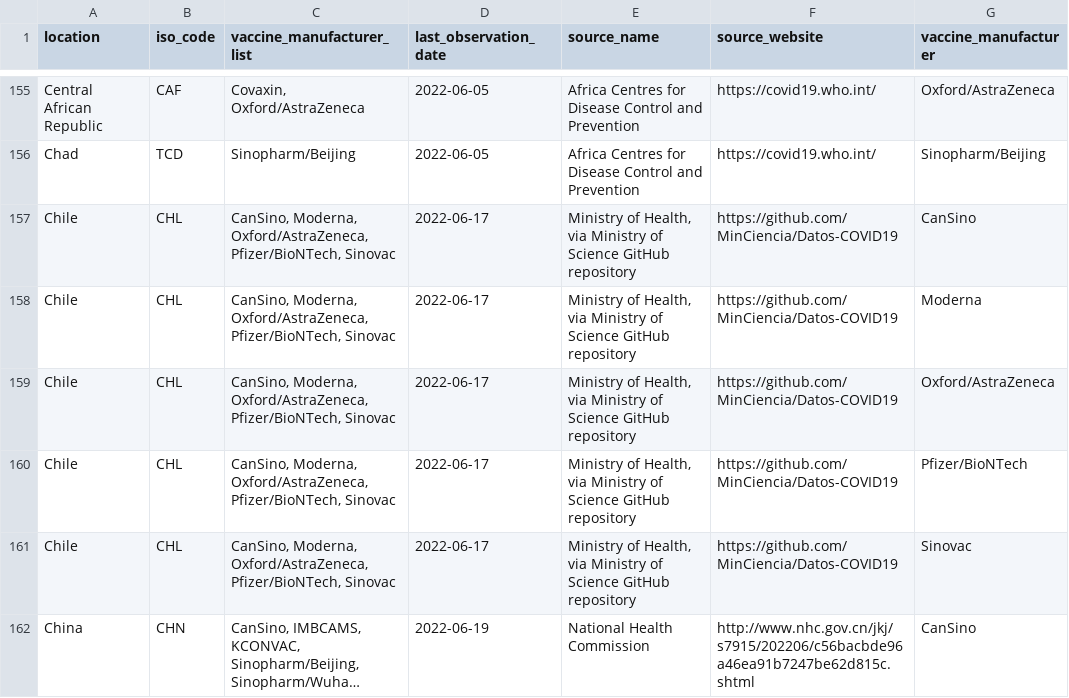
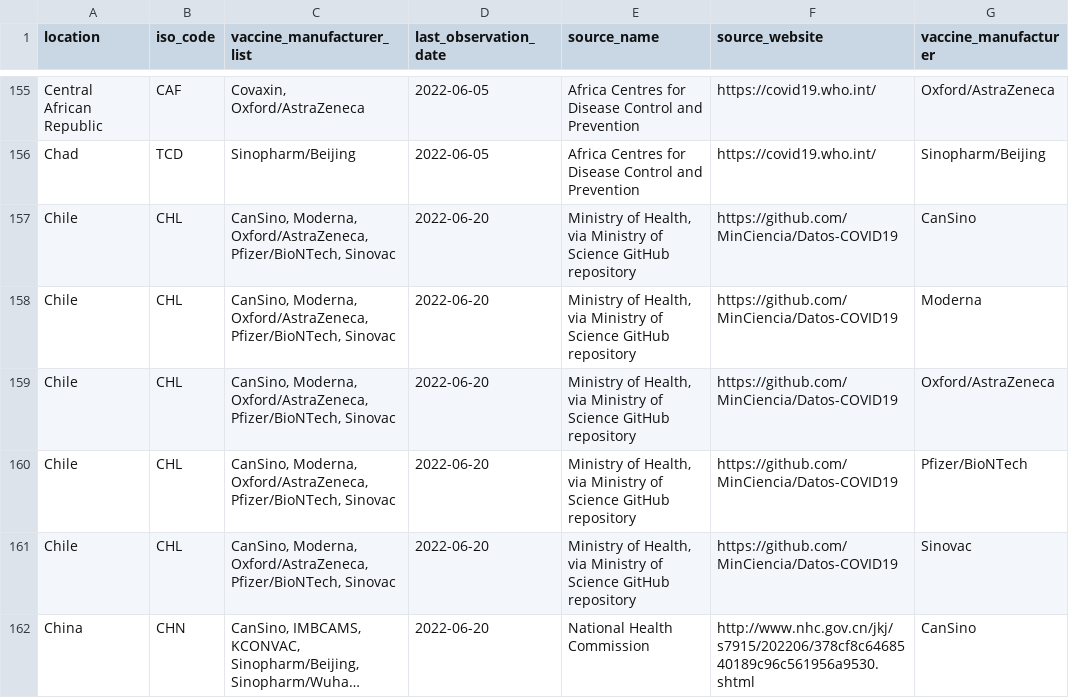
Before and after one commit to kimkimroll/ITF_Power_BI, a CSV file: itf_dashboard/output/vaccinations_manufacturers.csv, drawn as a sheet; only a part is shown, gaps mark what is left out; long unchanged cells end in …; the diff covers the shown part only; the diff names each change by its address in the sheet, - before the commit and + after, or states it on an @@ line.

```diff
--- a/itf_dashboard/output/vaccinations_manufacturers.csv
+++ b/itf_dashboard/output/vaccinations_manufacturers.csv
-D157:D161 (last_observation_date): 2022-06-17
+D157:D161 (last_observation_date): 2022-06-20
-D162 (last_observation_date): 2022-06-19
+D162 (last_observation_date): 2022-06-20
-F162 (source_website): http://www.nhc.gov.cn/jkj/s7915/202206/c56bacbde96a46ea91b7247be62d815c.shtml
+F162 (source_website): http://www.nhc.gov.cn/jkj/s7915/202206/378cf8c6468540189c96c561956a9530.shtml
```
Also changed, not shown: 181 edited cells elsewhere in this file, itf_dashboard/output/hosp_data_latest.csv, itf_dashboard/output/preferred_testpos7.csv, 3 other files.
